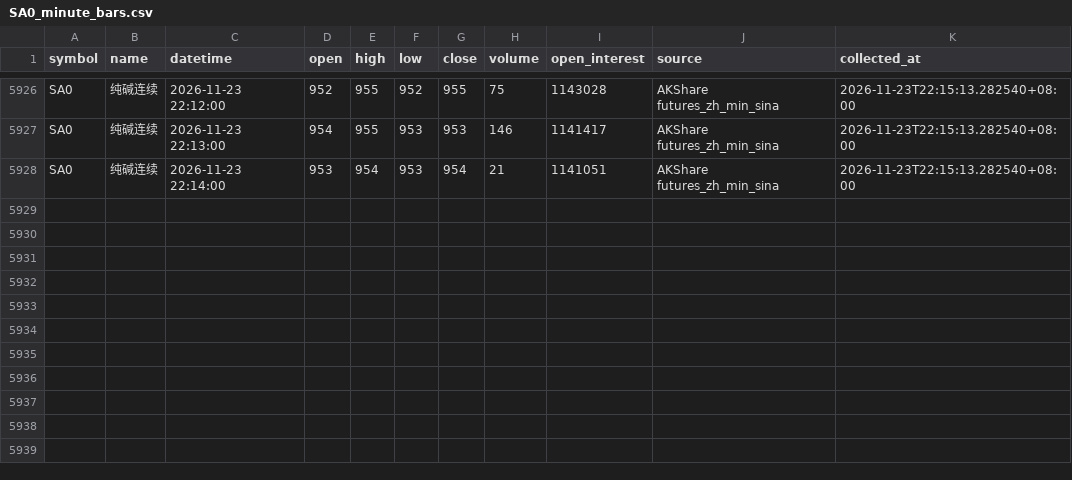
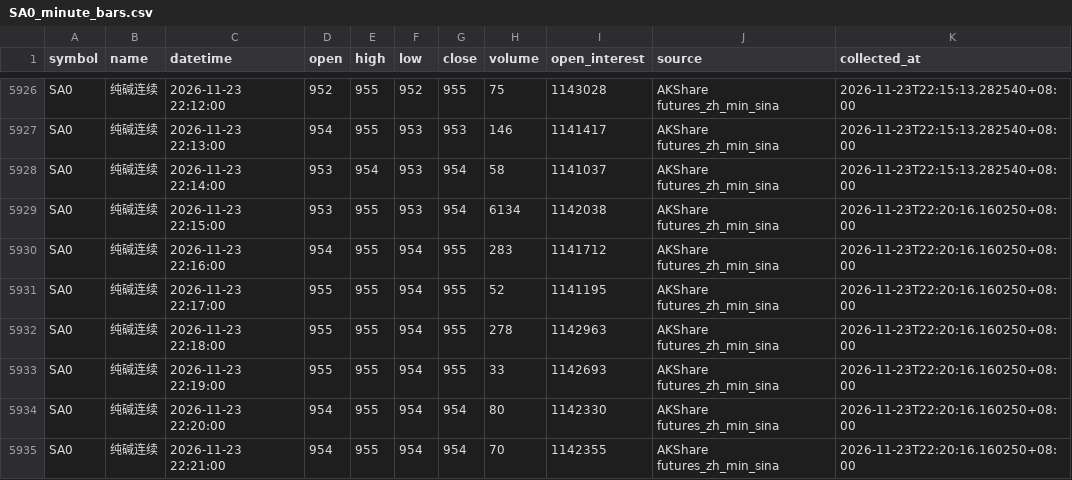
Before and after one commit to luckyjohnlucky/akshare-futures-data, a CSV file: output/SA0_minute_bars.csv, drawn as a sheet; only a part is shown, gaps mark what is left out.

```diff
--- a/output/SA0_minute_bars.csv
+++ b/output/SA0_minute_bars.csv
@@ -5927,2 +5927,9 @@ SA0,纯碱连续,2026-11-23 22:12:00,952,955,952,955,75,1143028,AKShare futures_
 SA0,纯碱连续,2026-11-23 22:13:00,954,955,953,953,146,1141417,AKShare futures_zh_min_sina,2026-11-23T22:15:13.282540+08:00
-SA0,纯碱连续,2026-11-23 22:14:00,953,954,953,954,21,1141051,AKShare futures_zh_min_sina,2026-11-23T22:15:13.282540+08:00
+SA0,纯碱连续,2026-11-23 22:14:00,953,954,953,954,58,1141037,AKShare futures_zh_min_sina,2026-11-23T22:15:13.282540+08:00
+SA0,纯碱连续,2026-11-23 22:15:00,953,955,953,954,6134,1142038,AKShare futures_zh_min_sina,2026-11-23T22:20:16.160250+08:00
+SA0,纯碱连续,2026-11-23 22:16:00,954,955,954,955,283,1141712,AKShare futures_zh_min_sina,2026-11-23T22:20:16.160250+08:00
+SA0,纯碱连续,2026-11-23 22:17:00,955,955,954,955,52,1141195,AKShare futures_zh_min_sina,2026-11-23T22:20:16.160250+08:00
+SA0,纯碱连续,2026-11-23 22:18:00,955,955,954,955,278,1142963,AKShare futures_zh_min_sina,2026-11-23T22:20:16.160250+08:00
+SA0,纯碱连续,2026-11-23 22:19:00,955,955,954,955,33,1142693,AKShare futures_zh_min_sina,2026-11-23T22:20:16.160250+08:00
+SA0,纯碱连续,2026-11-23 22:20:00,954,955,954,954,80,1142330,AKShare futures_zh_min_sina,2026-11-23T22:20:16.160250+08:00
+SA0,纯碱连续,2026-11-23 22:21:00,954,955,954,954,70,1142355,AKShare futures_zh_min_sina,2026-11-23T22:20:16.160250+08:00
```
Also changed, not shown: output/HC0_minute_bars.csv, output/MA0_minute_bars.csv, 6 other files.
